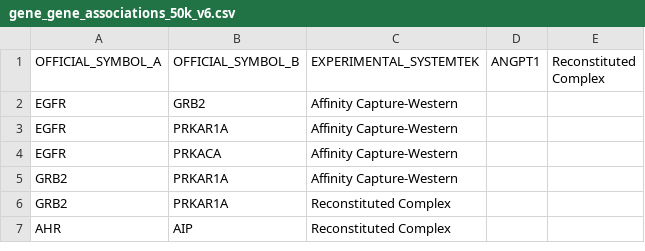
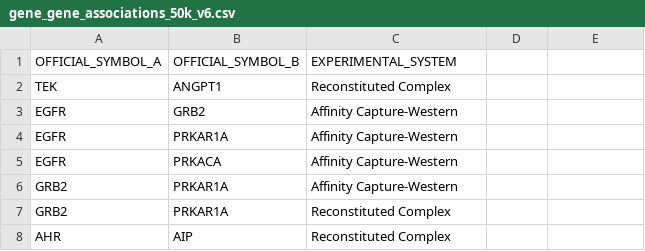
Before and after one commit to sarwarbd/neo4j, a CSV file: gene_gene_associations_50k_v6.csv, drawn as a sheet; only a part is shown.

```diff
--- a/gene_gene_associations_50k_v6.csv
+++ b/gene_gene_associations_50k_v6.csv
@@ -1,2 +1,3 @@
-OFFICIAL_SYMBOL_A,OFFICIAL_SYMBOL_B,EXPERIMENTAL_SYSTEMTEK,ANGPT1,Reconstituted Complex
+OFFICIAL_SYMBOL_A,OFFICIAL_SYMBOL_B,EXPERIMENTAL_SYSTEM
+TEK,ANGPT1,Reconstituted Complex
 EGFR,GRB2,Affinity Capture-Western
```
Also changed, not shown: 1 other file.
